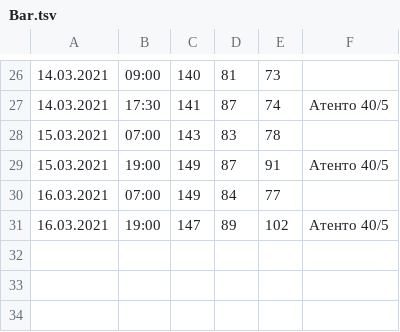
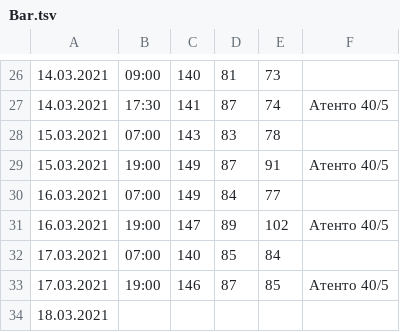
Before and after one commit to ShP8/2021, a TSV file: Bar.tsv, drawn as a sheet; only a part is shown, gaps mark what is left out; the diff names each change by its address in the sheet, - before the commit and + after, or states it on an @@ line.

Commit message:
170321

```diff
--- a/Bar.tsv
+++ b/Bar.tsv
+row 32: 17.03.2021 | 07:00 | 140 | 85 | 84
+row 33: 17.03.2021 | 19:00 | 146 | 87 | 85 | Атенто 40/5
+row 34: 18.03.2021
```
